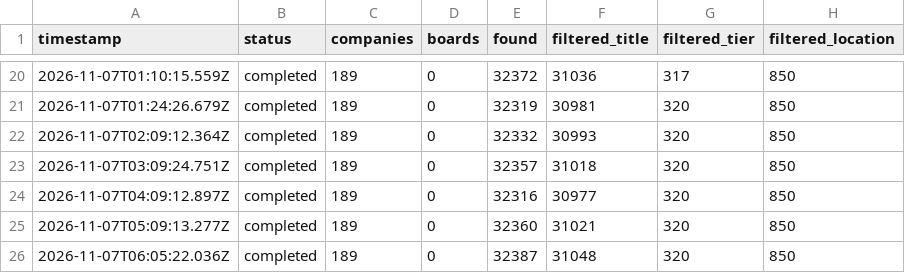
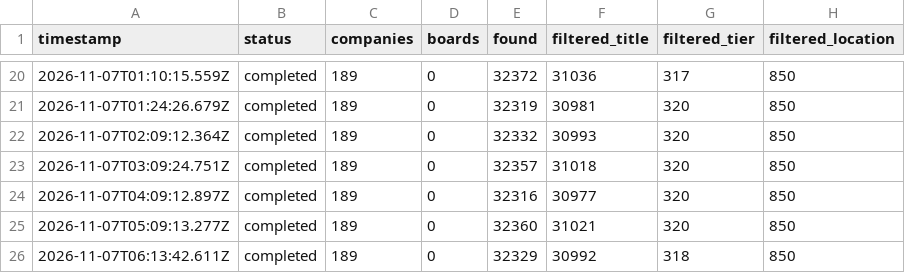
Before and after one commit to choudharyayushi655-web/Finance-, a TSV file: data/scan-runs.tsv, drawn as a sheet; only a part is shown, gaps mark what is left out; the diff names each change by its address in the sheet, - before the commit and + after, or states it on an @@ line.

```diff
--- a/data/scan-runs.tsv
+++ b/data/scan-runs.tsv
-A26 (timestamp): 2026-11-07T06:05:22.036Z
+A26 (timestamp): 2026-11-07T06:13:42.611Z
-E26 (found): 32387
+E26 (found): 32329
-F26 (filtered_title): 31048
+F26 (filtered_title): 30992
-G26 (filtered_tier): 320
+G26 (filtered_tier): 318
```
Also changed, not shown: data/portal-health.tsv, 5 other files.
